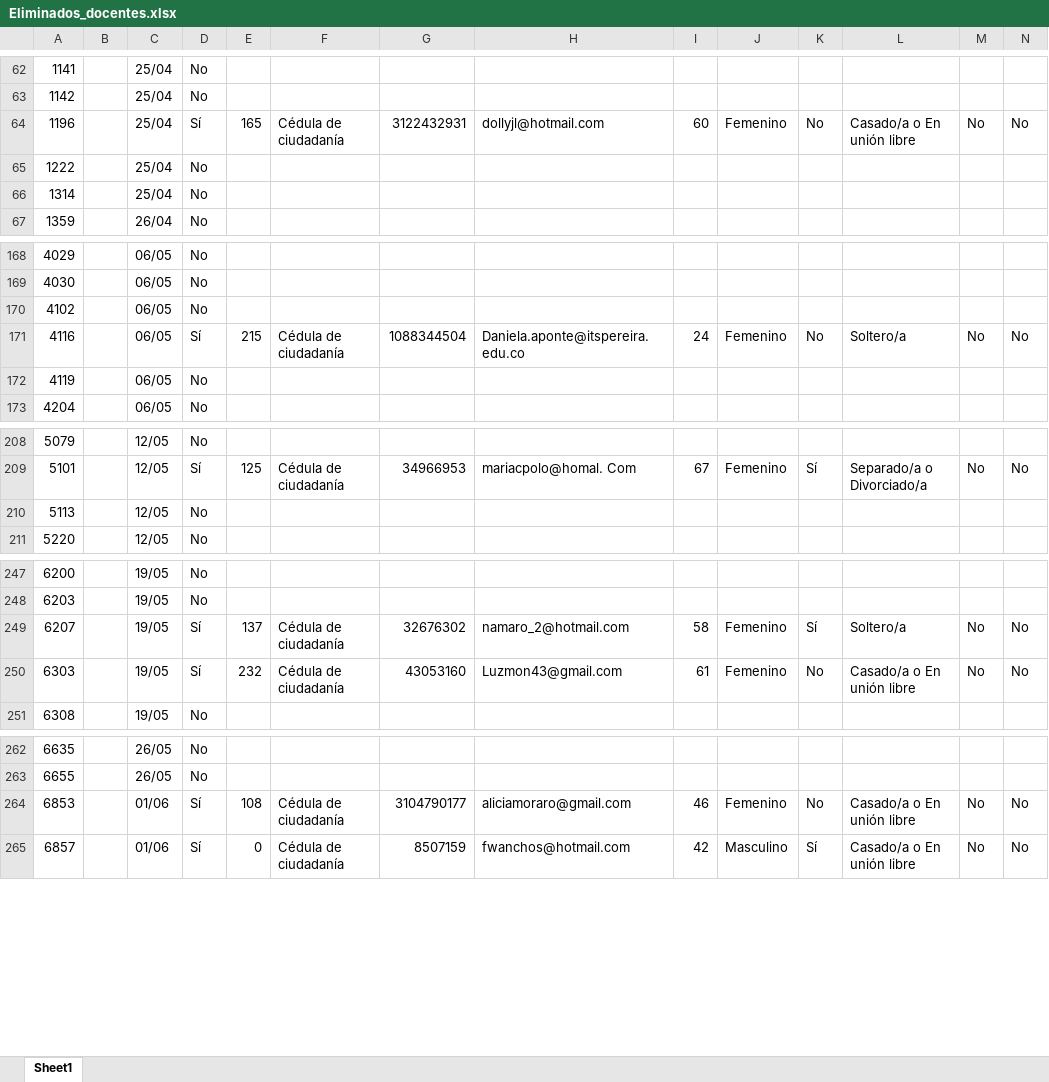
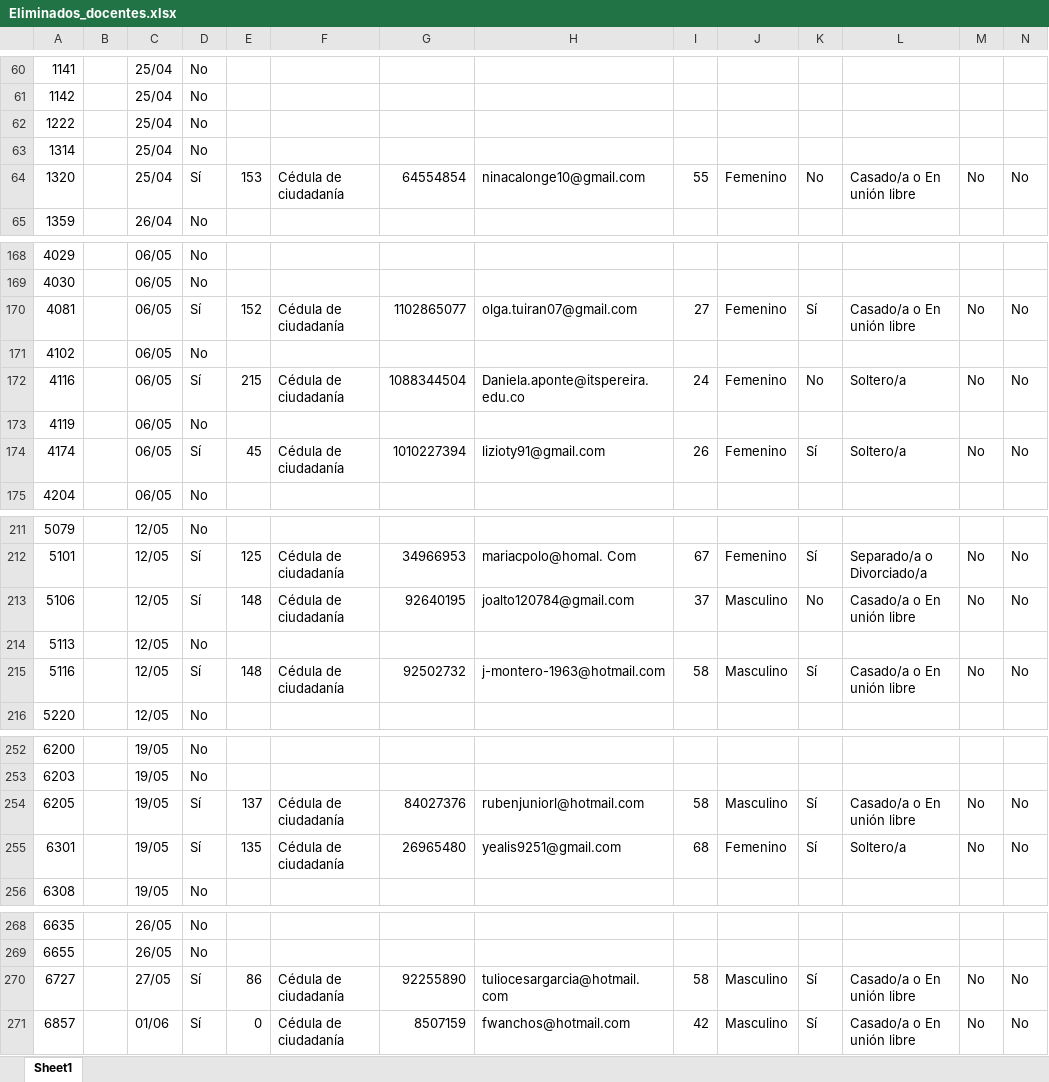
Before and after one commit to Grupo-Informatica-Educativa/CFK2022, an Excel workbook: utils/cleaners/bot/eliminados/Eliminados_docentes.xlsx, sheet Sheet1, drawn as a sheet; only a part is shown, gaps mark what is left out; values as stored, in another font and other column widths than the file's, no borders; removed rows and columns are numbered as before the commit, all else as after; rows hold the shown columns only; the diff covers the shown part only; the diff names each change by its address in the sheet, - before the commit and + after, or states it on an @@ line.

```diff
--- a/utils/cleaners/bot/eliminados/Eliminados_docentes.xlsx (sheet Sheet1)
+++ b/utils/cleaners/bot/eliminados/Eliminados_docentes.xlsx (sheet Sheet1)
-row 64: 1196 |  | 25/04 | Sí | 165 | Cédula de ciudadanía | 3122432931 | dollyjl@hotmail.com | 60 | Femenino | No | Casado/a o En unión libre | No | No
+row 64: 1320 |  | 25/04 | Sí | 153 | Cédula de ciudadanía | 64554854 | ninacalonge10@gmail.com | 55 | Femenino | No | Casado/a o En unión libre | No | No
+row 170: 4081 |  | 06/05 | Sí | 152 | Cédula de ciudadanía | 1102865077 | olga.tuiran07@gmail.com | 27 | Femenino | Sí | Casado/a o En unión libre | No | No
+row 174: 4174 |  | 06/05 | Sí | 45 | Cédula de ciudadanía | 1010227394 | lizioty91@gmail.com | 26 | Femenino | Sí | Soltero/a | No | No
+row 213: 5106 |  | 12/05 | Sí | 148 | Cédula de ciudadanía | 92640195 | joalto120784@gmail.com | 37 | Masculino | No | Casado/a o En unión libre | No | No
+row 215: 5116 |  | 12/05 | Sí | 148 | Cédula de ciudadanía | 92502732 | j-montero-1963@hotmail.com | 58 | Masculino | Sí | Casado/a o En unión libre | No | No
-row 249: 6207 |  | 19/05 | Sí | 137 | Cédula de ciudadanía | 32676302 | namaro_2@hotmail.com | 58 | Femenino | Sí | Soltero/a | No | No
-row 250: 6303 |  | 19/05 | Sí | 232 | Cédula de ciudadanía | 43053160 | Luzmon43@gmail.com | 61 | Femenino | No | Casado/a o En unión libre | No | No
+row 254: 6205 |  | 19/05 | Sí | 137 | Cédula de ciudadanía | 84027376 | rubenjuniorl@hotmail.com | 58 | Masculino | Sí | Casado/a o En unión libre | No | No
+row 255: 6301 |  | 19/05 | Sí | 135 | Cédula de ciudadanía | 26965480 | yealis9251@gmail.com | 68 | Femenino | Sí | Soltero/a | No | No
-row 264: 6853 |  | 01/06 | Sí | 108 | Cédula de ciudadanía | 3104790177 | aliciamoraro@gmail.com | 46 | Femenino | No | Casado/a o En unión libre | No | No
+row 270: 6727 |  | 27/05 | Sí | 86 | Cédula de ciudadanía | 92255890 | tuliocesargarcia@hotmail.com | 58 | Masculino | Sí | Casado/a o En unión libre | No | No
```
Also changed, not shown: 6 added rows and 4 removed rows elsewhere in this sheet, data/descargables/DirectivosCFK.xlsx, data/descargables/LideresCFK.xlsx, 22 other files.
